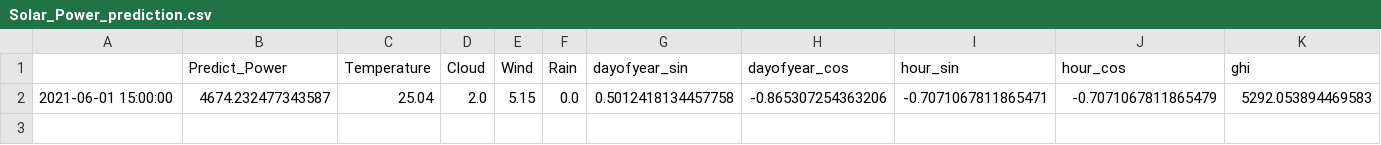
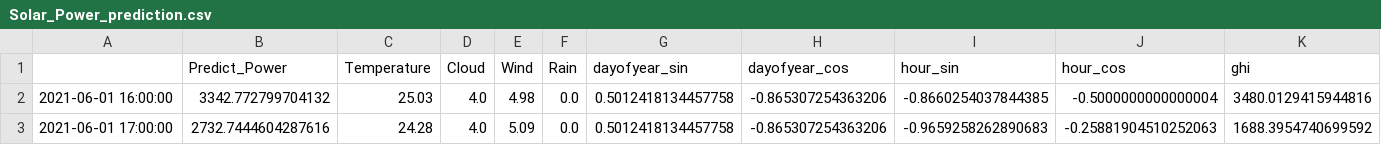
Before and after one commit to nxtrung87/Voila, a CSV file: notebooks/Solar_Power_prediction.csv, drawn as a sheet.

```diff
--- a/notebooks/Solar_Power_prediction.csv
+++ b/notebooks/Solar_Power_prediction.csv
@@ -1,2 +1,3 @@
 ,Predict_Power,Temperature,Cloud,Wind,Rain,dayofyear_sin,dayofyear_cos,hour_sin,hour_cos,ghi
-2021-06-01 15:00:00,4674.232477343587,25.04,2.0,5.15,0.0,0.5012418134457758,-0.865307254363206,-0.7071067811865471,-0.7071067811865479,5292.053894469583
+2021-06-01 16:00:00,3342.772799704132,25.03,4.0,4.98,0.0,0.5012418134457758,-0.865307254363206,-0.8660254037844385,-0.5000000000000004,3480.0129415944816
+2021-06-01 17:00:00,2732.7444604287616,24.28,4.0,5.09,0.0,0.5012418134457758,-0.865307254363206,-0.9659258262890683,-0.25881904510252063,1688.3954740699592
```
Also changed, not shown: notebooks/all_predicted_hours.csv, notebooks/ghi.csv, 5 other files.
